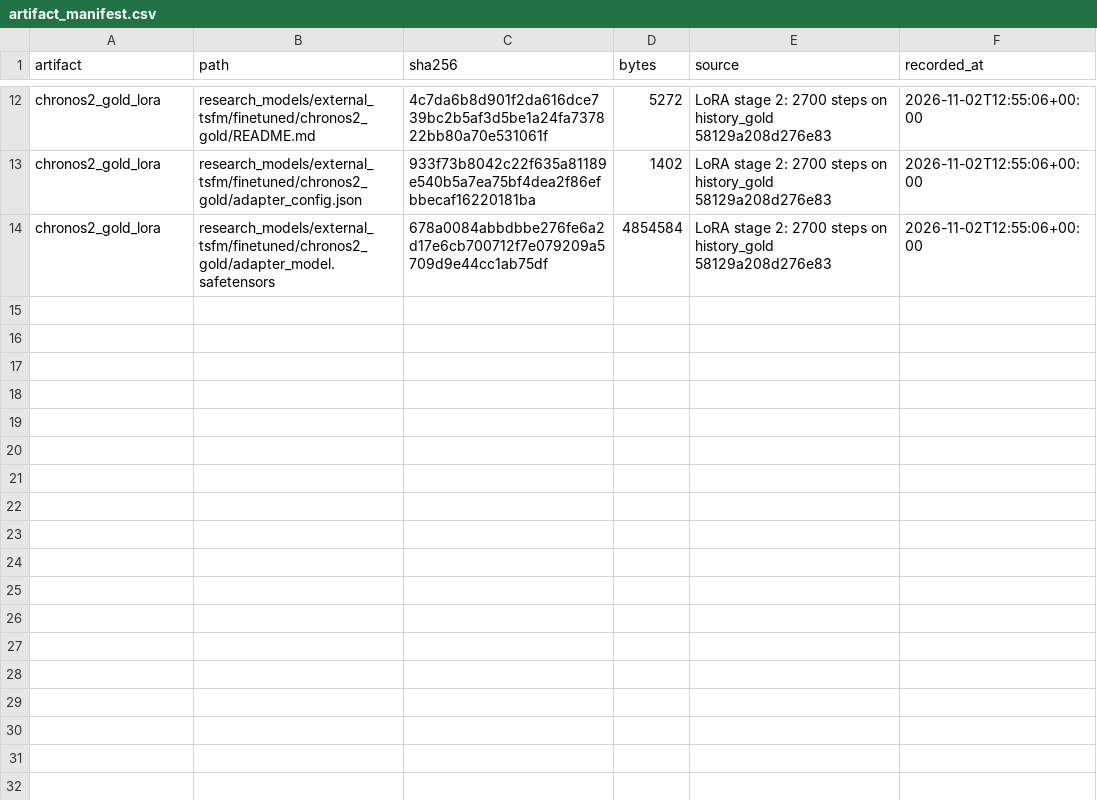
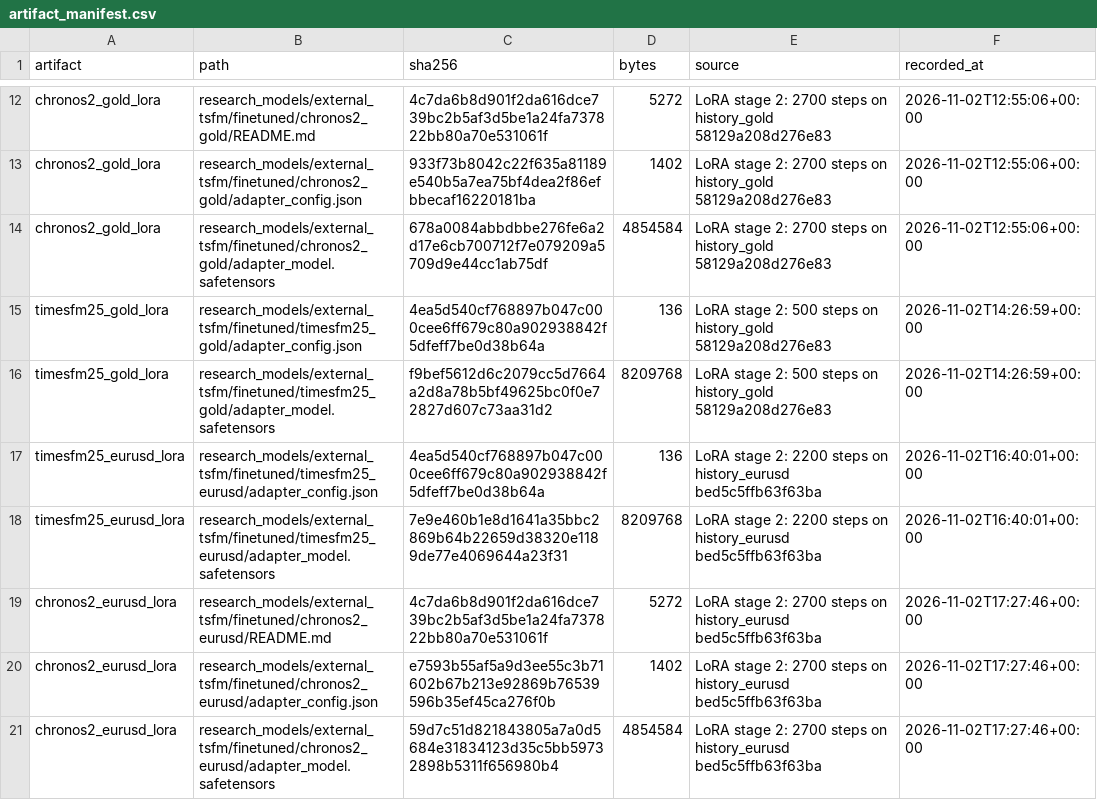
Before and after one commit to velizarMitov/EURUSD-prophet, a CSV file: results/external_tsfm/artifact_manifest.csv, drawn as a sheet; only a part is shown, gaps mark what is left out.

```diff
--- a/results/external_tsfm/artifact_manifest.csv
+++ b/results/external_tsfm/artifact_manifest.csv
@@ -14 +14,8 @@ chronos2_gold_lora,research_models/external_tsfm/finetuned/chronos2_gold/adapter
 chronos2_gold_lora,research_models/external_tsfm/finetuned/chronos2_gold/adapter_model.safetensors,678a0084abbdbbe276fe6a2d17e6cb700712f7e079209a5709d9e44cc1ab75df,4854584,LoRA stage 2: 2700 steps on history_gold 58129a208d276e83,2026-11-02T12:55:06+00:00
+timesfm25_gold_lora,research_models/external_tsfm/finetuned/timesfm25_gold/adapter_config.json,4ea5d540cf768897b047c000cee6ff679c80a902938842f5dfeff7be0d38b64a,136,LoRA stage 2: 500 steps on history_gold 58129a208d276e83,2026-11-02T14:26:59+00:00
+timesfm25_gold_lora,research_models/external_tsfm/finetuned/timesfm25_gold/adapter_model.safetensors,f9bef5612d6c2079cc5d7664a2d8a78b5bf49625bc0f0e72827d607c73aa31d2,8209768,LoRA stage 2: 500 steps on history_gold 58129a208d276e83,2026-11-02T14:26:59+00:00
+timesfm25_eurusd_lora,research_models/external_tsfm/finetuned/timesfm25_eurusd/adapter_config.json,4ea5d540cf768897b047c000cee6ff679c80a902938842f5dfeff7be0d38b64a,136,LoRA stage 2: 2200 steps on history_eurusd bed5c5ffb63f63ba,2026-11-02T16:40:01+00:00
+timesfm25_eurusd_lora,research_models/external_tsfm/finetuned/timesfm25_eurusd/adapter_model.safetensors,7e9e460b1e8d1641a35bbc2869b64b22659d38320e1189de77e4069644a23f31,8209768,LoRA stage 2: 2200 steps on history_eurusd bed5c5ffb63f63ba,2026-11-02T16:40:01+00:00
+chronos2_eurusd_lora,research_models/external_tsfm/finetuned/chronos2_eurusd/README.md,4c7da6b8d901f2da616dce739bc2b5af3d5be1a24fa737822bb80a70e531061f,5272,LoRA stage 2: 2700 steps on history_eurusd bed5c5ffb63f63ba,2026-11-02T17:27:46+00:00
+chronos2_eurusd_lora,research_models/external_tsfm/finetuned/chronos2_eurusd/adapter_config.json,e7593b55af5a9d3ee55c3b71602b67b213e92869b76539596b35ef45ca276f0b,1402,LoRA stage 2: 2700 steps on history_eurusd bed5c5ffb63f63ba,2026-11-02T17:27:46+00:00
+chronos2_eurusd_lora,research_models/external_tsfm/finetuned/chronos2_eurusd/adapter_model.safetensors,59d7c51d821843805a7a0d5684e31834123d35c5bb59732898b5311f656980b4,4854584,LoRA stage 2: 2700 steps on history_eurusd bed5c5ffb63f63ba,2026-11-02T17:27:46+00:00
```
Also changed, not shown: results/external_tsfm/forward/health.csv, results/gold/forward/health.csv, 44 other files.
